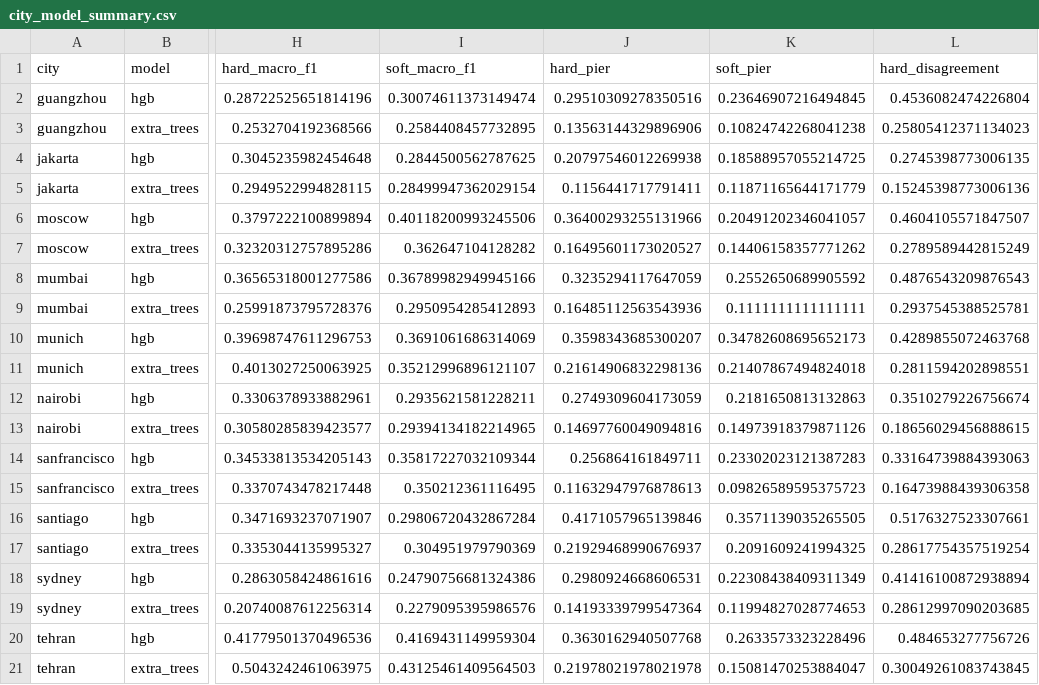
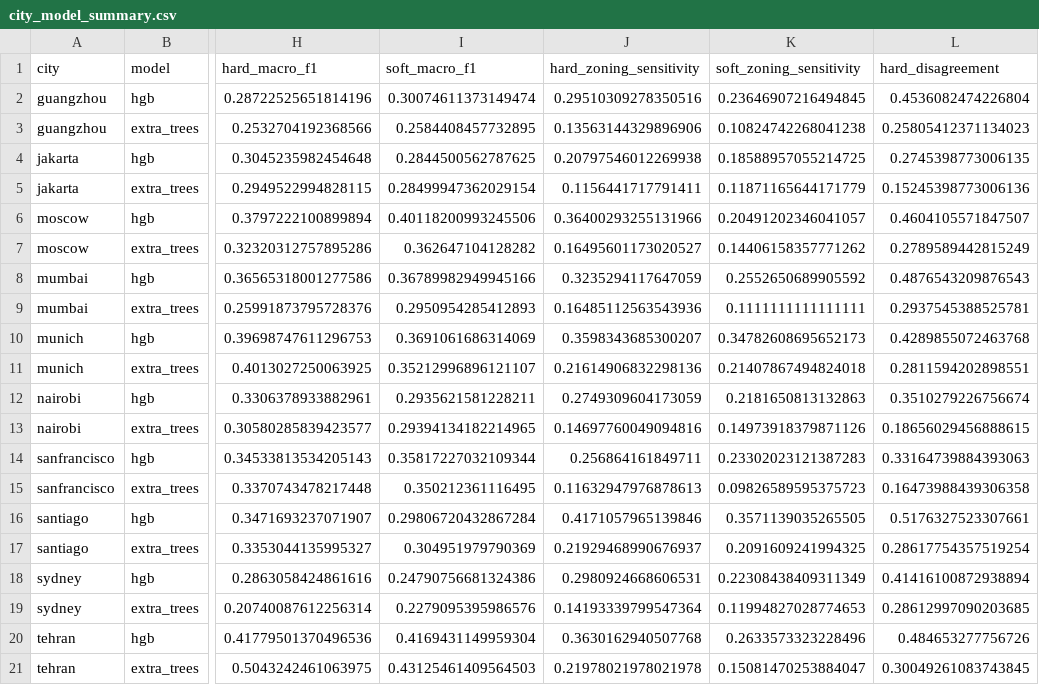
Before and after one commit to Zucker-494/so2sat-lcz-analysis, a CSV file: results/normalized_soft_comparison/city_model_summary.csv, drawn as a sheet; only a part is shown, gaps mark what is left out; the diff names each change by its address in the sheet, - before the commit and + after, or states it on an @@ line.

```diff
--- a/results/normalized_soft_comparison/city_model_summary.csv
+++ b/results/normalized_soft_comparison/city_model_summary.csv
-J1: hard_pier
+J1: hard_zoning_sensitivity
-K1: soft_pier
+K1: soft_zoning_sensitivity
```
Also changed, not shown: results/normalized_soft_comparison/aggregate_summary.csv, results/normalized_soft_comparison/paired_bootstrap_ci.csv.
